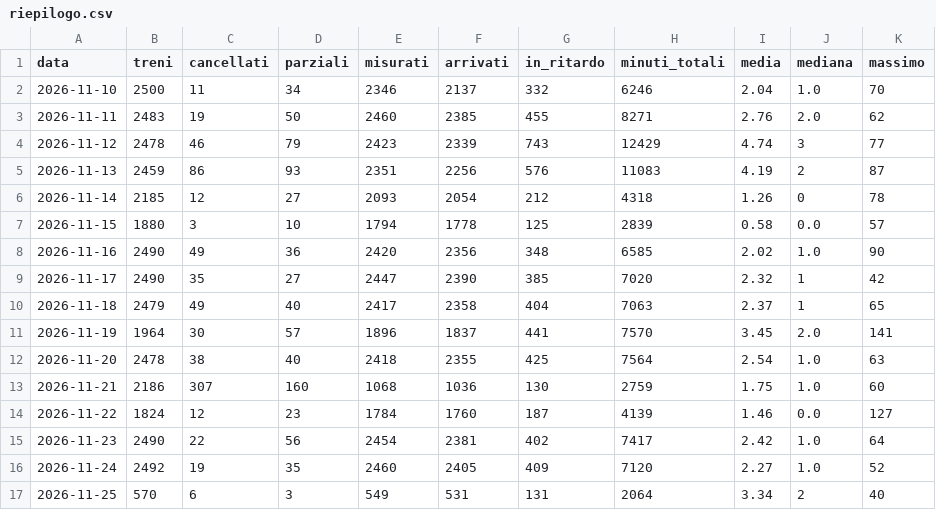
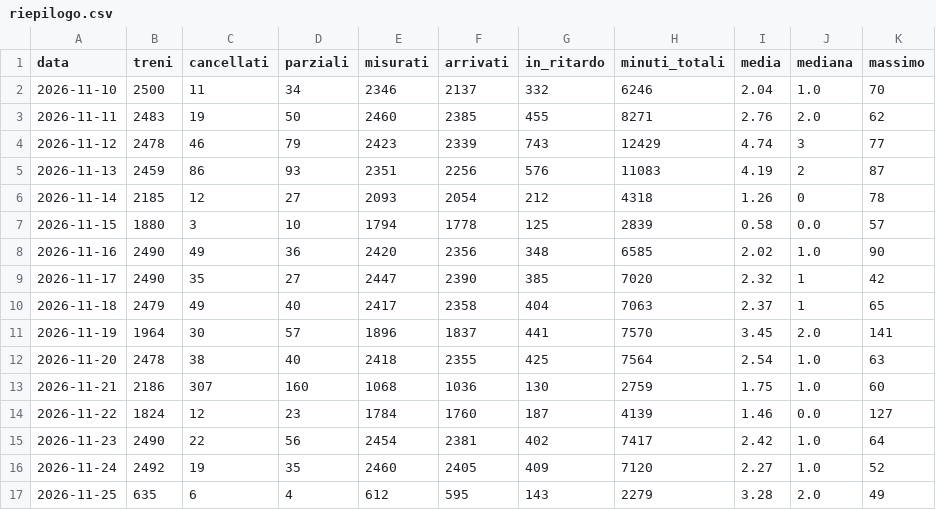
Before and after one commit to Easyinve/trenord-ritardi, a CSV file: archivio/riepilogo.csv, drawn as a sheet.

```diff
--- a/archivio/riepilogo.csv
+++ b/archivio/riepilogo.csv
@@ -16,2 +16,2 @@ data,treni,cancellati,parziali,misurati,arrivati,in_ritardo,minuti_totali,media,
 2026-11-24,2492,19,35,2460,2405,409,7120,2.27,1.0,52
-2026-11-25,570,6,3,549,531,131,2064,3.34,2,40
+2026-11-25,635,6,4,612,595,143,2279,3.28,2.0,49
```
Also changed, not shown: archivio/mensile.csv, 1 other file.
